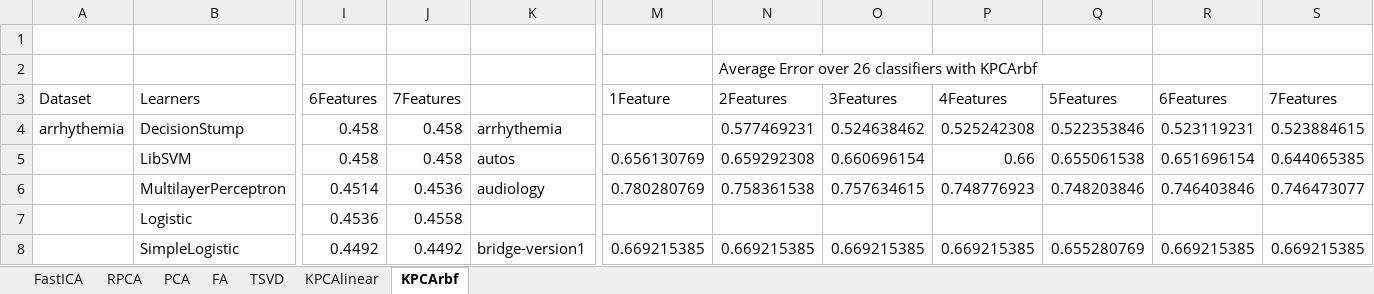
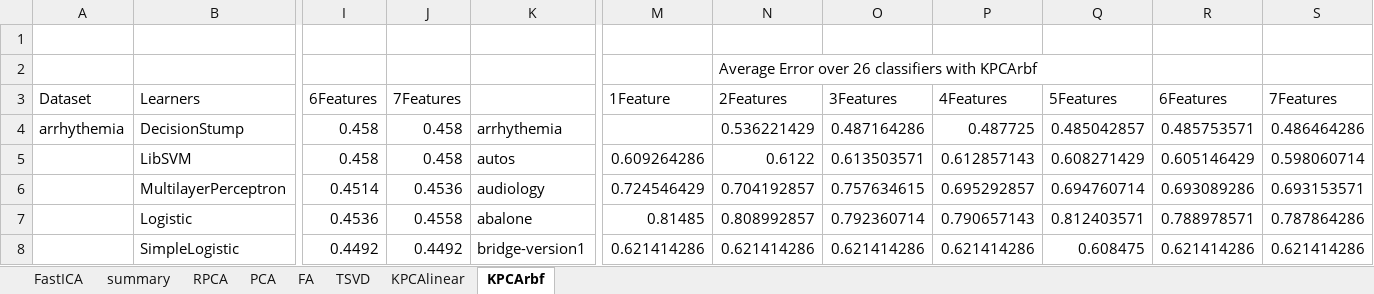
Before and after one commit to uccs-tdoan/predictRunTime, an Excel workbook: analysis.xlsx, sheet KPCArbf, drawn as a sheet; only a part is shown, gaps mark what is left out; values as stored, in another font and other column widths than the file's, no borders; removed rows and columns are numbered as before the commit, all else as after; rows hold the shown columns only; the diff covers the shown part only; the diff names each change by its address in the sheet, - before the commit and + after, or states it on an @@ line.

```diff
--- a/analysis.xlsx (sheet KPCArbf)
+++ b/analysis.xlsx (sheet KPCArbf)
+sheet tab: summary
-N4: 0.577469231
+N4: 0.536221429
-O4: 0.524638462
+O4: 0.487164286
-P4: 0.525242308
+P4: 0.487725
-Q4: 0.522353846
+Q4: 0.485042857
-R4: 0.523119231
+R4: 0.485753571
-S4: 0.523884615
+S4: 0.486464286
-M5: 0.656130769
+M5: 0.609264286
-N5: 0.659292308
+N5: 0.6122
-O5: 0.660696154
+O5: 0.613503571
-P5: 0.66
+P5: 0.612857143
-Q5: 0.655061538
+Q5: 0.608271429
-R5: 0.651696154
+R5: 0.605146429
-S5: 0.644065385
+S5: 0.598060714
-M6: 0.780280769
+M6: 0.724546429
-N6: 0.758361538
+N6: 0.704192857
-P6: 0.748776923
+P6: 0.695292857
-Q6: 0.748203846
+Q6: 0.694760714
-R6: 0.746403846
+R6: 0.693089286
-S6: 0.746473077
+S6: 0.693153571
-row 7:  | Logistic | 0.4536 | 0.4558
+row 7:  | Logistic | 0.4536 | 0.4558 | abalone | 0.81485 | 0.808992857 | 0.792360714 | 0.790657143 | 0.812403571 | 0.788978571 | 0.787864286
-M8: 0.669215385
+M8: 0.621414286
-N8: 0.669215385
+N8: 0.621414286
-O8: 0.669215385
+O8: 0.621414286
-P8: 0.669215385
+P8: 0.621414286
-Q8: 0.655280769
+Q8: 0.608475
-R8: 0.669215385
+R8: 0.621414286
-S8: 0.669215385
+S8: 0.621414286
```
Also changed, not shown: 27 added rows, 27 removed rows and 41 edited cells elsewhere in this sheet, sheet KPCAlinear, sheet RPCA, sheet PCA, sheet TSVD, sheet FA, sheet FastICA.
